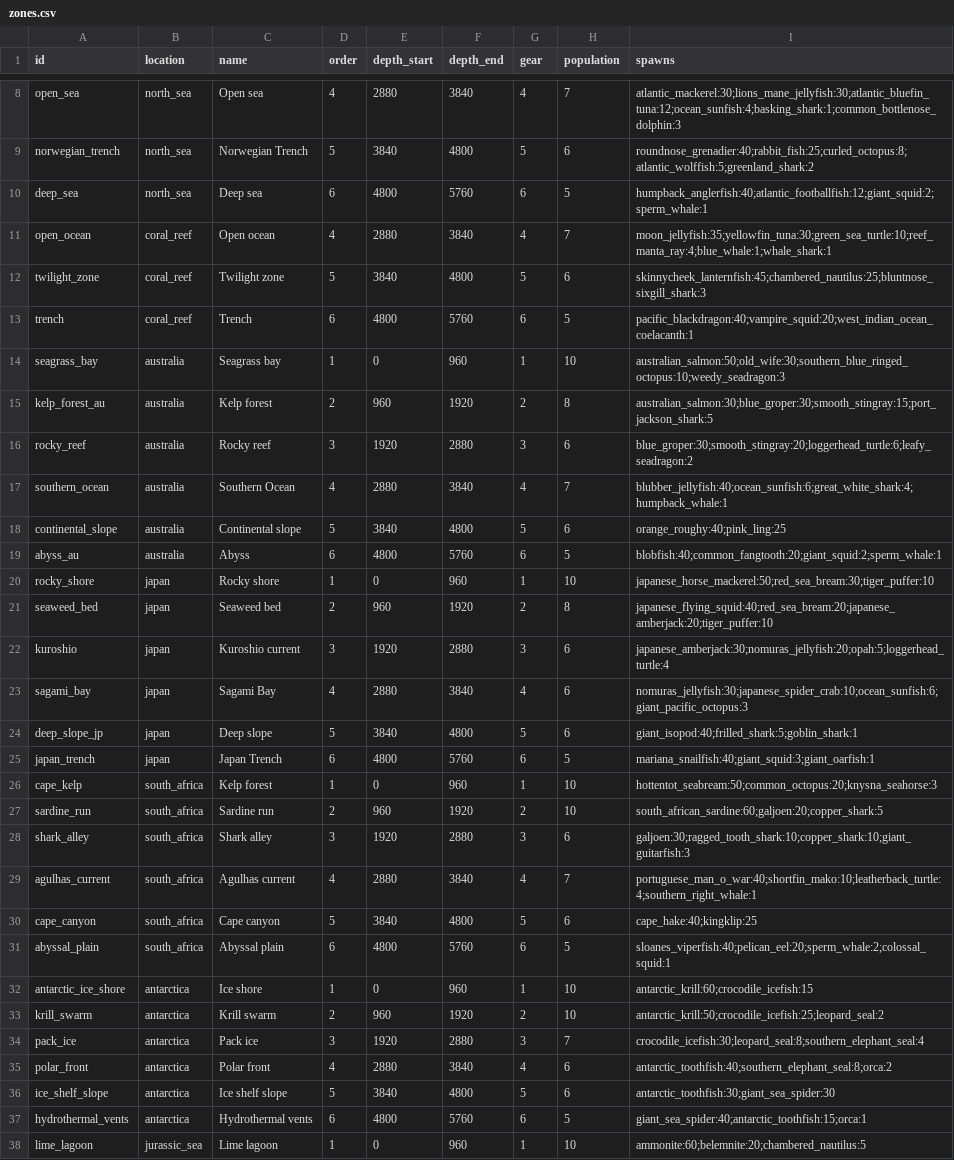
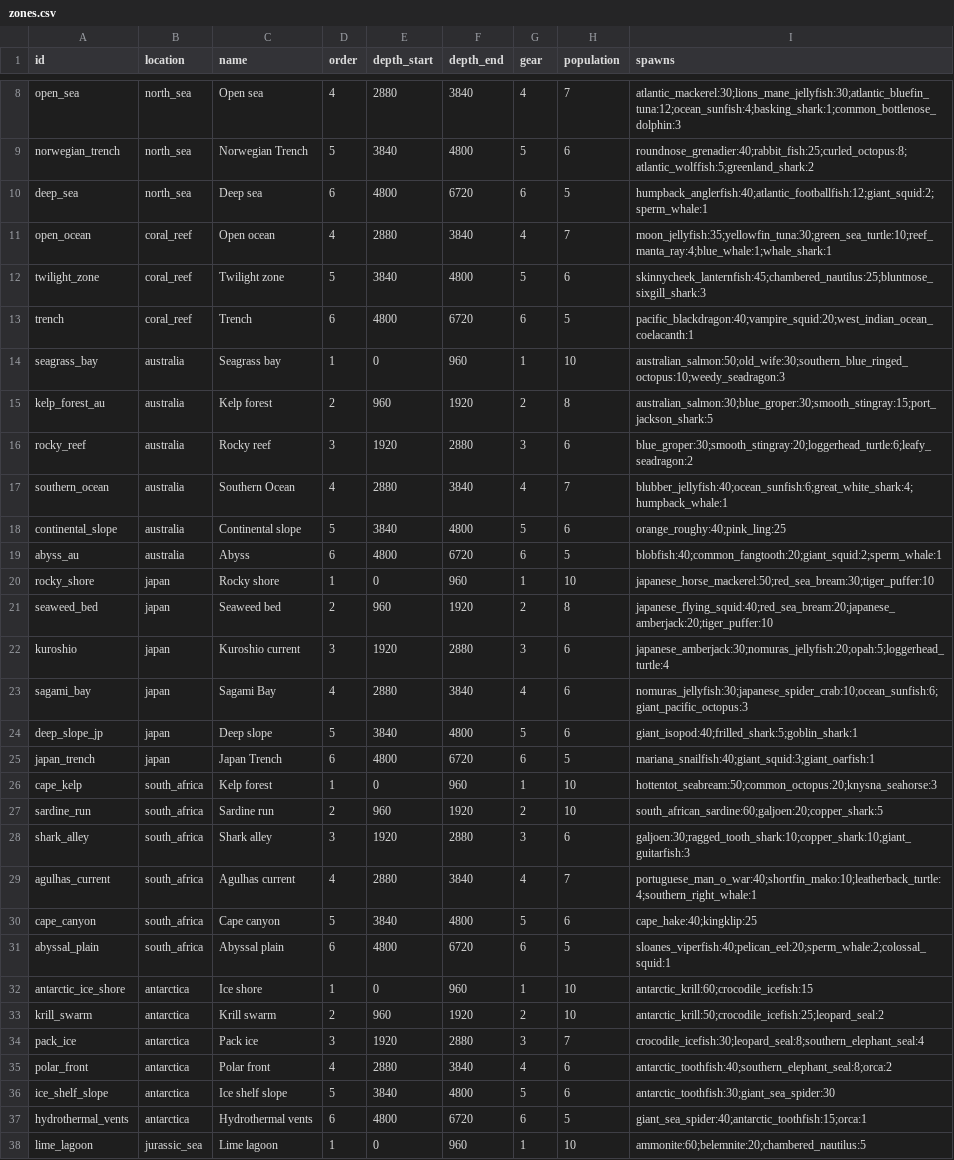
Before and after one commit to aceonline666/fishy-mcfish, a CSV file: data/zones.csv, drawn as a sheet; only a part is shown, gaps mark what is left out; the diff covers the shown part only.

```diff
--- a/data/zones.csv
+++ b/data/zones.csv
@@ -9,6 +9,6 @@ open_sea,north_sea,Open sea,4,2880,3840,4,7,atlantic_mackerel:30;lions_mane_jell
 norwegian_trench,north_sea,Norwegian Trench,5,3840,4800,5,6,roundnose_grenadier:40;rabbit_fish:25;curled_octopus:8;atlantic_wolffish:5;greenland_shark:2
-deep_sea,north_sea,Deep sea,6,4800,5760,6,5,humpback_anglerfish:40;atlantic_footballfish:12;giant_squid:2;sperm_whale:1
+deep_sea,north_sea,Deep sea,6,4800,6720,6,5,humpback_anglerfish:40;atlantic_footballfish:12;giant_squid:2;sperm_whale:1
 open_ocean,coral_reef,Open ocean,4,2880,3840,4,7,moon_jellyfish:35;yellowfin_tuna:30;green_sea_turtle:10;reef_manta_ray:4;blue_whale:1;whale_shark:1
 twilight_zone,coral_reef,Twilight zone,5,3840,4800,5,6,skinnycheek_lanternfish:45;chambered_nautilus:25;bluntnose_sixgill_shark:3
-trench,coral_reef,Trench,6,4800,5760,6,5,pacific_blackdragon:40;vampire_squid:20;west_indian_ocean_coelacanth:1
+trench,coral_reef,Trench,6,4800,6720,6,5,pacific_blackdragon:40;vampire_squid:20;west_indian_ocean_coelacanth:1
 seagrass_bay,australia,Seagrass bay,1,0,960,1,10,australian_salmon:50;old_wife:30;southern_blue_ringed_octopus:10;weedy_seadragon:3
@@ -18,3 +18,3 @@ southern_ocean,australia,Southern Ocean,4,2880,3840,4,7,blubber_jellyfish:40;oce
 continental_slope,australia,Continental slope,5,3840,4800,5,6,orange_roughy:40;pink_ling:25
-abyss_au,australia,Abyss,6,4800,5760,6,5,blobfish:40;common_fangtooth:20;giant_squid:2;sperm_whale:1
+abyss_au,australia,Abyss,6,4800,6720,6,5,blobfish:40;common_fangtooth:20;giant_squid:2;sperm_whale:1
 rocky_shore,japan,Rocky shore,1,0,960,1,10,japanese_horse_mackerel:50;red_sea_bream:30;tiger_puffer:10
@@ -24,3 +24,3 @@ sagami_bay,japan,Sagami Bay,4,2880,3840,4,6,nomuras_jellyfish:30;japanese_spider
 deep_slope_jp,japan,Deep slope,5,3840,4800,5,6,giant_isopod:40;frilled_shark:5;goblin_shark:1
-japan_trench,japan,Japan Trench,6,4800,5760,6,5,mariana_snailfish:40;giant_squid:3;giant_oarfish:1
+japan_trench,japan,Japan Trench,6,4800,6720,6,5,mariana_snailfish:40;giant_squid:3;giant_oarfish:1
 cape_kelp,south_africa,Kelp forest,1,0,960,1,10,hottentot_seabream:50;common_octopus:20;knysna_seahorse:3
@@ -30,3 +30,3 @@ agulhas_current,south_africa,Agulhas current,4,2880,3840,4,7,portuguese_man_o_wa
 cape_canyon,south_africa,Cape canyon,5,3840,4800,5,6,cape_hake:40;kingklip:25
-abyssal_plain,south_africa,Abyssal plain,6,4800,5760,6,5,sloanes_viperfish:40;pelican_eel:20;sperm_whale:2;colossal_squid:1
+abyssal_plain,south_africa,Abyssal plain,6,4800,6720,6,5,sloanes_viperfish:40;pelican_eel:20;sperm_whale:2;colossal_squid:1
 antarctic_ice_shore,antarctica,Ice shore,1,0,960,1,10,antarctic_krill:60;crocodile_icefish:15
@@ -36,3 +36,3 @@ polar_front,antarctica,Polar front,4,2880,3840,4,6,antarctic_toothfish:40;southe
 ice_shelf_slope,antarctica,Ice shelf slope,5,3840,4800,5,6,antarctic_toothfish:30;giant_sea_spider:30
-hydrothermal_vents,antarctica,Hydrothermal vents,6,4800,5760,6,5,giant_sea_spider:40;antarctic_toothfish:15;orca:1
+hydrothermal_vents,antarctica,Hydrothermal vents,6,4800,6720,6,5,giant_sea_spider:40;antarctic_toothfish:15;orca:1
 lime_lagoon,jurassic_sea,Lime lagoon,1,0,960,1,10,ammonite:60;belemnite:20;chambered_nautilus:5
```
Also changed, not shown: 1 edited cell elsewhere in this file, 3 other files.
